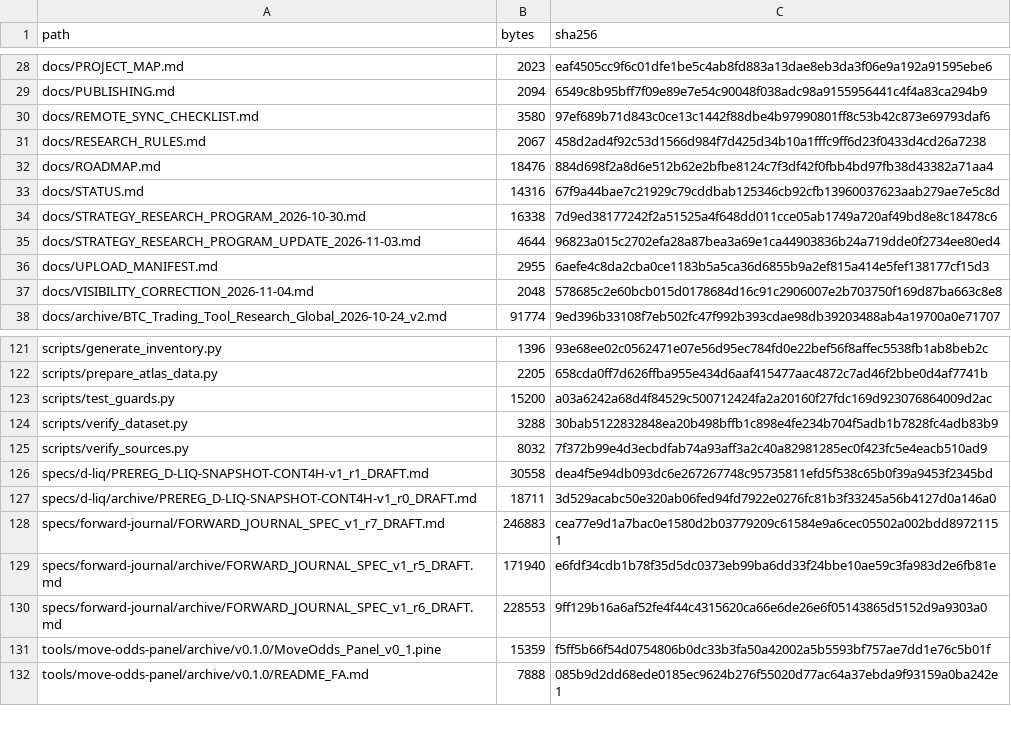
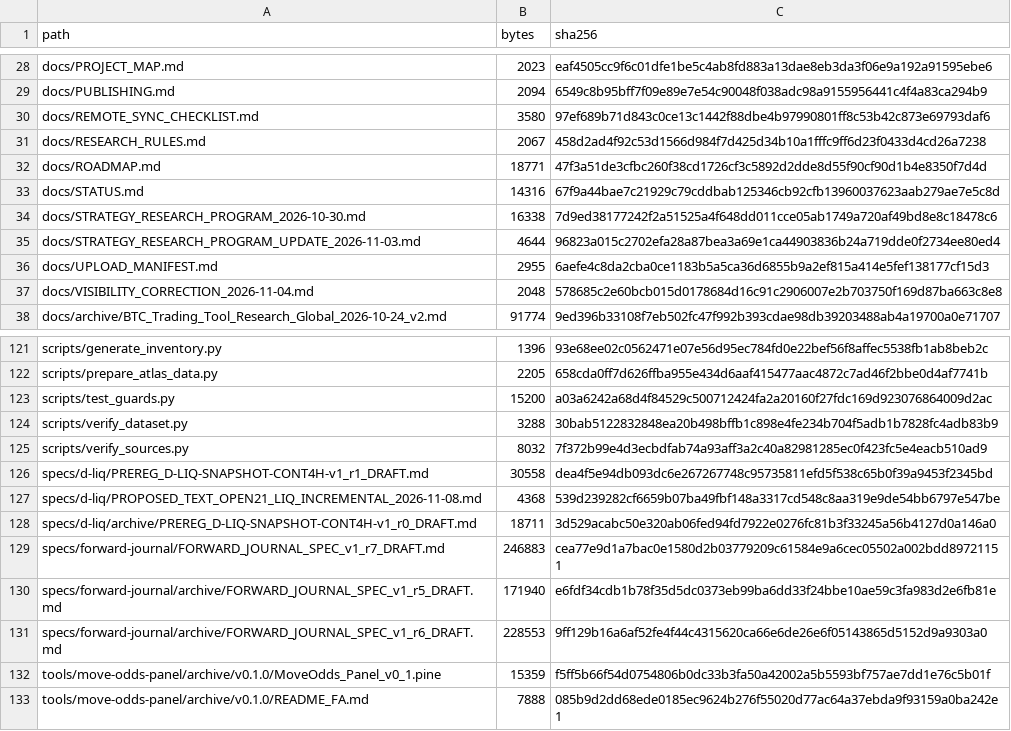
Before and after one commit to aminshahsaheb/btc-signal-lab, a CSV file: docs/FILE_INVENTORY_SHA256.csv, drawn as a sheet; only a part is shown, gaps mark what is left out.

```diff
--- a/docs/FILE_INVENTORY_SHA256.csv
+++ b/docs/FILE_INVENTORY_SHA256.csv
@@ -31,3 +31,3 @@ docs/REMOTE_SYNC_CHECKLIST.md,3580,97ef689b71d843c0ce13c1442f88dbe4b97990801ff8c
 docs/RESEARCH_RULES.md,2067,458d2ad4f92c53d1566d984f7d425d34b10a1fffc9ff6d23f0433d4cd26a7238
-docs/ROADMAP.md,18476,884d698f2a8d6e512b62e2bfbe8124c7f3df42f0fbb4bd97fb38d43382a71aa4
+docs/ROADMAP.md,18771,47f3a51de3cfbc260f38cd1726cf3c5892d2dde8d55f90cf90d1b4e8350f7d4d
 docs/STATUS.md,14316,67f9a44bae7c21929c79cddbab125346cb92cfb13960037623aab279ae7e5c8d
@@ -126,2 +126,3 @@ scripts/verify_sources.py,8032,7f372b99e4d3ecbdfab74a93aff3a2c40a82981285ec0f423
 specs/d-liq/PREREG_D-LIQ-SNAPSHOT-CONT4H-v1_r1_DRAFT.md,30558,dea4f5e94db093dc6e267267748c95735811efd5f538c65b0f39a9453f2345bd
+specs/d-liq/PROPOSED_TEXT_OPEN21_LIQ_INCREMENTAL_2026-11-08.md,4368,539d239282cf6659b07ba49fbf148a3317cd548c8aa319e9de54bb6797e547be
 specs/d-liq/archive/PREREG_D-LIQ-SNAPSHOT-CONT4H-v1_r0_DRAFT.md,18711,3d529acabc50e320ab06fed94fd7922e0276fc81b3f33245a56b4127d0a146a0
```
Also changed, not shown: 2 other files.
